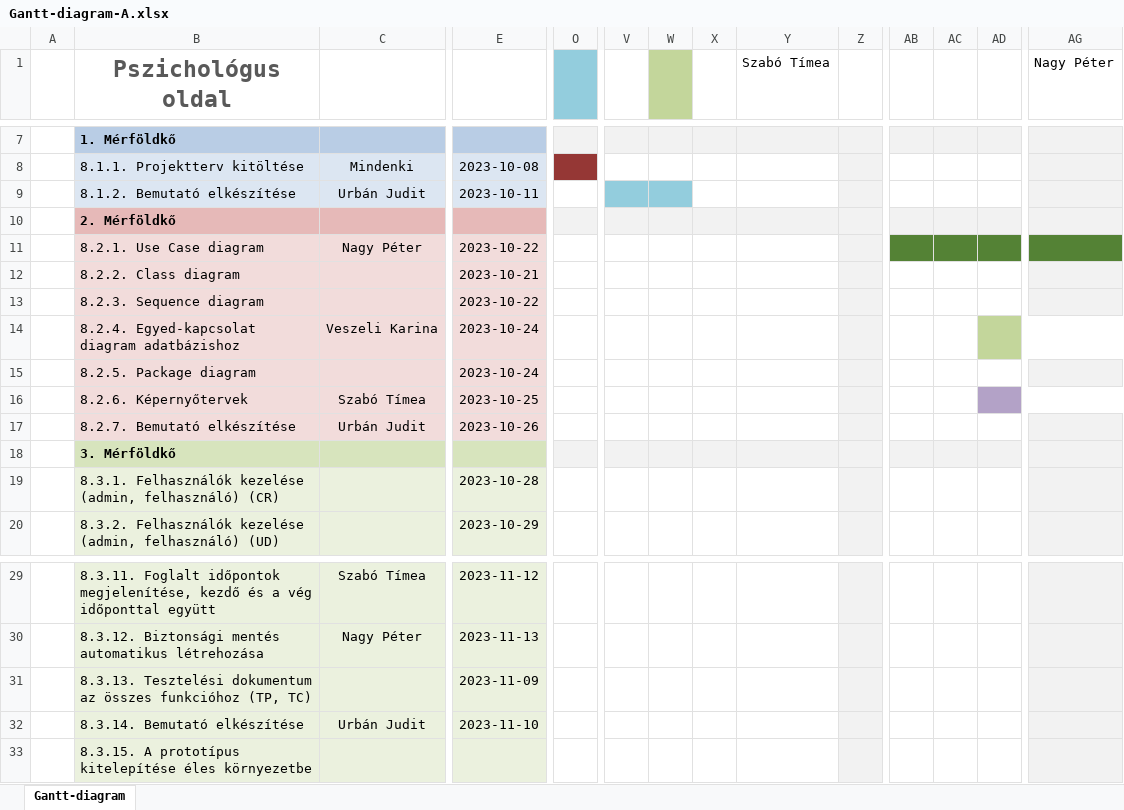
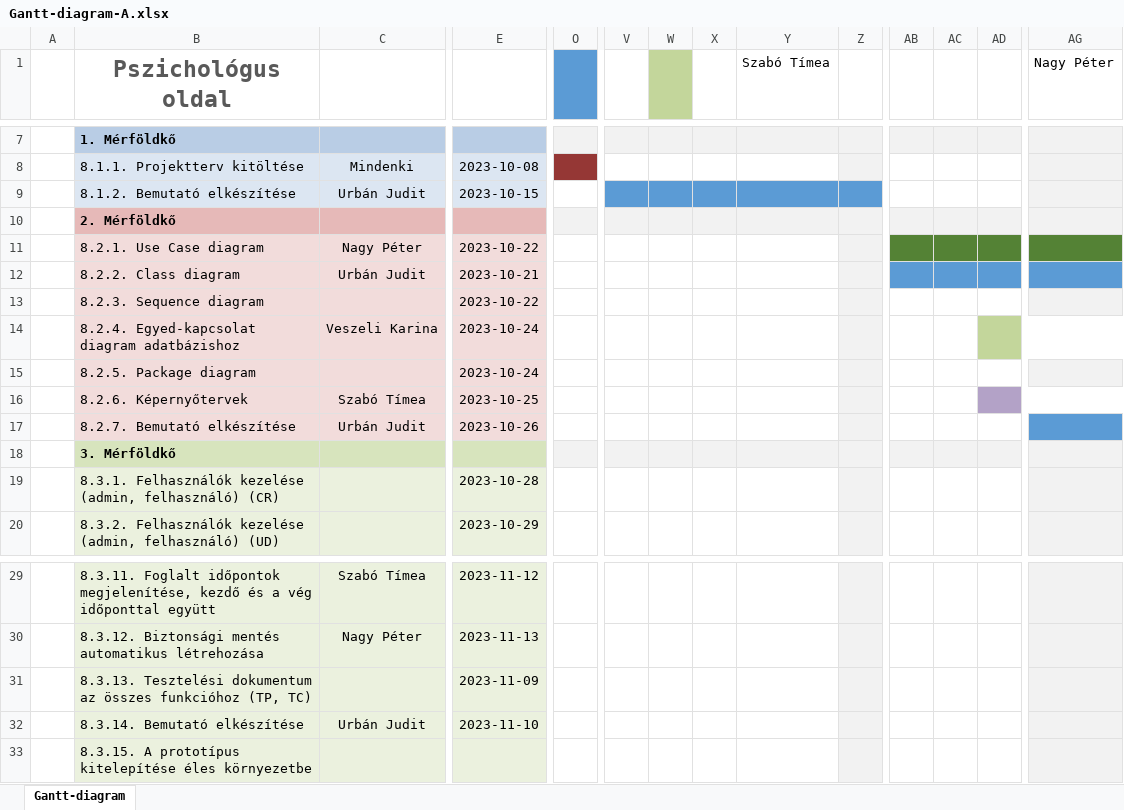
Before and after one commit to timeaszabo1217/rendszerfejl1, an Excel workbook: Gantt-diagram-A.xlsx, sheet Gantt-diagram, drawn as a sheet; only a part is shown, gaps mark what is left out; values as stored, in another font and other column widths than the file's, no borders; the diff covers the shown part only; the diff names each change by its address in the sheet, - before the commit and + after, or states it on an @@ line.

Commit message:
GD-friss

```diff
--- a/Gantt-diagram-A.xlsx (sheet Gantt-diagram)
+++ b/Gantt-diagram-A.xlsx (sheet Gantt-diagram)
-O1 fill: #93CDDD
+O1 fill: #5B9BD5
-E9: 2023-10-11
+E9: 2023-10-15
-V9:W9 fill: #93CDDD
+V9:W9 fill: #5B9BD5
-X9:Y9 fill: none
+X9:Y9 fill: #5B9BD5
-Z9 fill: #F2F2F2
+Z9 fill: #5B9BD5
-C12: (empty)
+C12: Urbán Judit
-AB12:AD12 fill: none
+AB12:AD12 fill: #5B9BD5
-AG12 fill: #F2F2F2
+AG12 fill: #5B9BD5
-AG17 fill: #F2F2F2
+AG17 fill: #5B9BD5
```
Also changed, not shown: cell formats elsewhere in this sheet.
